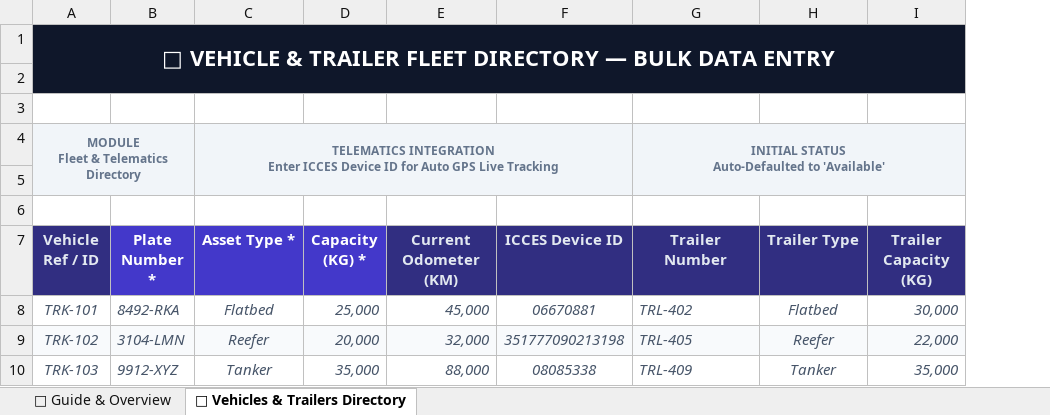
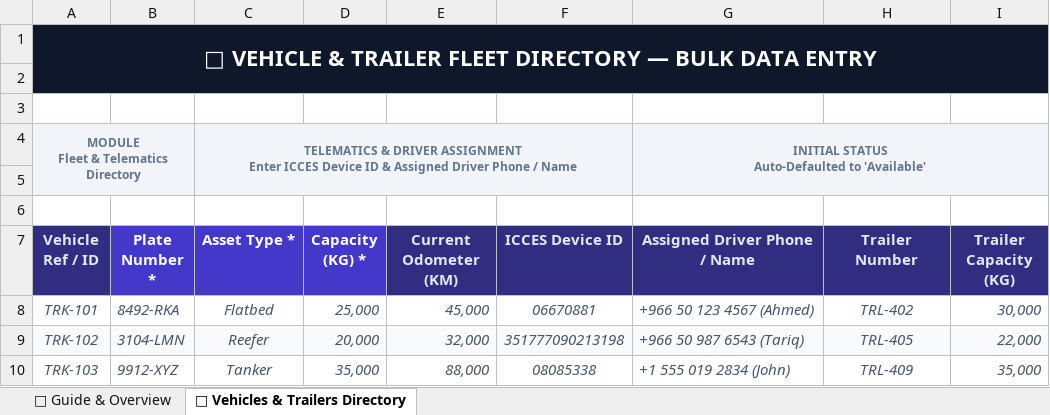
Before and after one commit to StarShape-in/MERCON, an Excel workbook: docs/templates/MERCON_Vehicles_Import_Template.xlsx, sheet 🚛 Vehicles & Trailers Directory, drawn as a sheet; values as stored, in another font and other column widths than the file's, no borders; removed rows and columns are numbered as before the commit, all else as after; ↵ is a line break in a cell; the diff names each change by its address in the sheet, - before the commit and + after, or states it on an @@ line.

```diff
--- a/docs/templates/MERCON_Vehicles_Import_Template.xlsx (sheet 🚛 Vehicles & Trailers Directory)
+++ b/docs/templates/MERCON_Vehicles_Import_Template.xlsx (sheet 🚛 Vehicles & Trailers Directory)
+column G (Assigned Driver Phone / Name), row 4: INITIAL STATUS ↵ Auto-Defaulted to 'Available'; rows 8-10: +966 50 123 4567 (Ahmed) | +966 50 987 6543 (Tariq) | +1 555 019 2834 (John)
-column H (Trailer Type), rows 8-10: Flatbed | Reefer | Tanker
-C4 (Asset Type *): TELEMATICS INTEGRATION ↵ Enter ICCES Device ID for Auto GPS Live Tracking
+C4 (Asset Type *): TELEMATICS & DRIVER ASSIGNMENT ↵ Enter ICCES Device ID & Assigned Driver Phone / Name
-H4 (Trailer Number): INITIAL STATUS ↵ Auto-Defaulted to 'Available'
+H4 (Trailer Number): (empty)
-H4 fill: #F1F5F9
+H4 fill: none
-G4:I5 merged
-H8:H10 alignment: left
+H8:H10 alignment: center
```
Also changed, not shown: docs/templates/MERCON_Drivers_Import_Template.xlsx, frontend/public/templates/MERCON_Drivers_Import_Template.xlsx, 4 other files.
